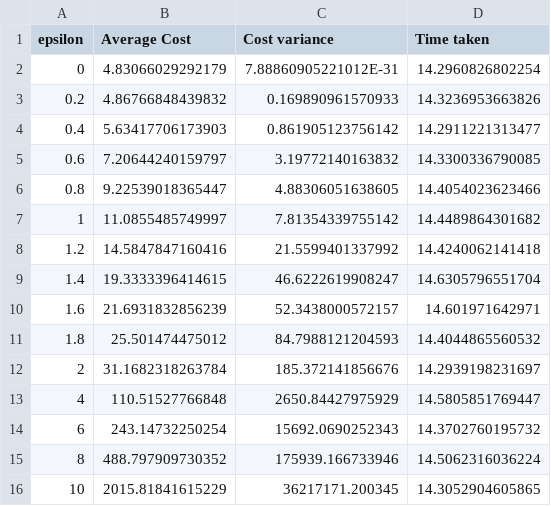
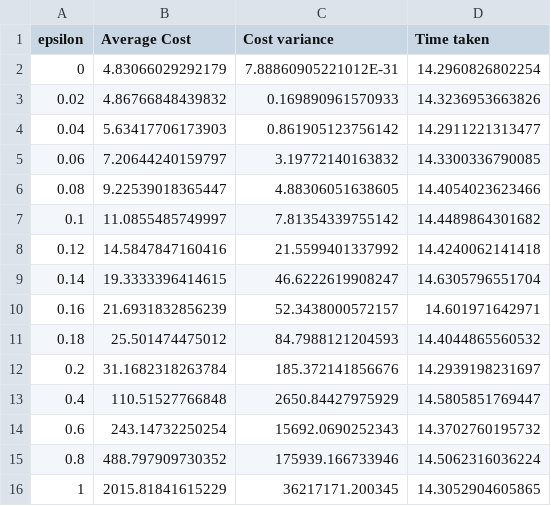
Before and after one commit to MohamedNaveed/Optimal_control_ilqr, a CSV file: stochastic_hjb_1dcos_T300000_X200_processNoise_e0_10.csv, drawn as a sheet.

```diff
--- a/stochastic_hjb_1dcos_T300000_X200_processNoise_e0_10.csv
+++ b/stochastic_hjb_1dcos_T300000_X200_processNoise_e0_10.csv
@@ -2,15 +2,15 @@ epsilon,Average Cost,Cost variance,Time taken
 0,4.83066029292179,7.88860905221012E-31,14.2960826802254
-0.2,4.86766848439832,0.169890961570933,14.3236953663826
-0.4,5.63417706173903,0.861905123756142,14.2911221313477
-0.6,7.20644240159797,3.19772140163832,14.3300336790085
-0.8,9.22539018365447,4.88306051638605,14.4054023623466
-1,11.0855485749997,7.81354339755142,14.4489864301682
-1.2,14.5847847160416,21.5599401337992,14.4240062141418
-1.4,19.3333396414615,46.6222619908247,14.6305796551704
-1.6,21.6931832856239,52.3438000572157,14.601971642971
-1.8,25.501474475012,84.7988121204593,14.4044865560532
-2,31.1682318263784,185.372141856676,14.2939198231697
-4,110.51527766848,2650.84427975929,14.5805851769447
-6,243.14732250254,15692.0690252343,14.3702760195732
-8,488.797909730352,175939.166733946,14.5062316036224
-10,2015.81841615229,36217171.200345,14.3052904605865
+0.02,4.86766848439832,0.169890961570933,14.3236953663826
+0.04,5.63417706173903,0.861905123756142,14.2911221313477
+0.06,7.20644240159797,3.19772140163832,14.3300336790085
+0.08,9.22539018365447,4.88306051638605,14.4054023623466
+0.1,11.0855485749997,7.81354339755142,14.4489864301682
+0.12,14.5847847160416,21.5599401337992,14.4240062141418
+0.14,19.3333396414615,46.6222619908247,14.6305796551704
+0.16,21.6931832856239,52.3438000572157,14.601971642971
+0.18,25.501474475012,84.7988121204593,14.4044865560532
+0.2,31.1682318263784,185.372141856676,14.2939198231697
+0.4,110.51527766848,2650.84427975929,14.5805851769447
+0.6,243.14732250254,15692.0690252343,14.3702760195732
+0.8,488.797909730352,175939.166733946,14.5062316036224
+1,2015.81841615229,36217171.200345,14.3052904605865
```
Also changed, not shown: 4 other files.
